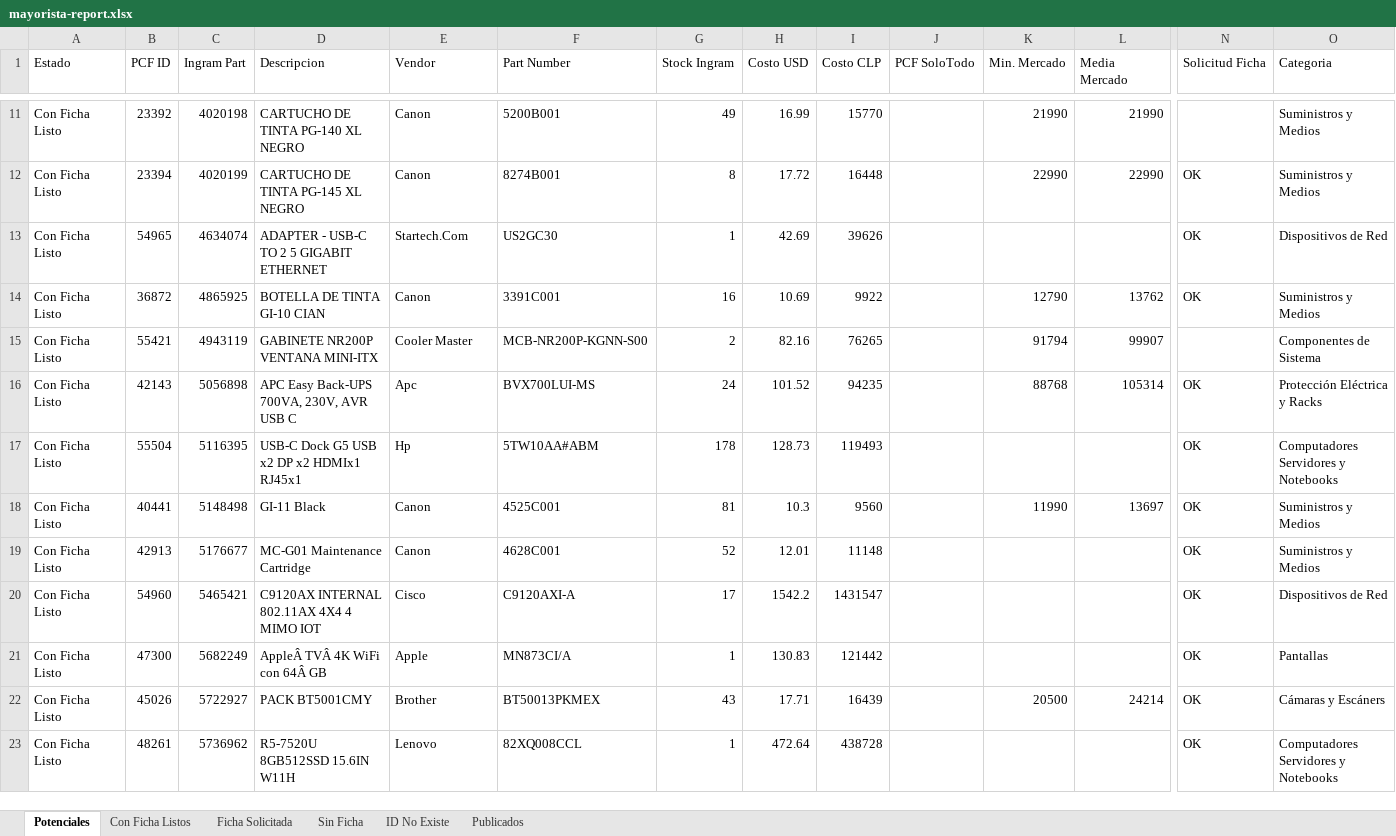
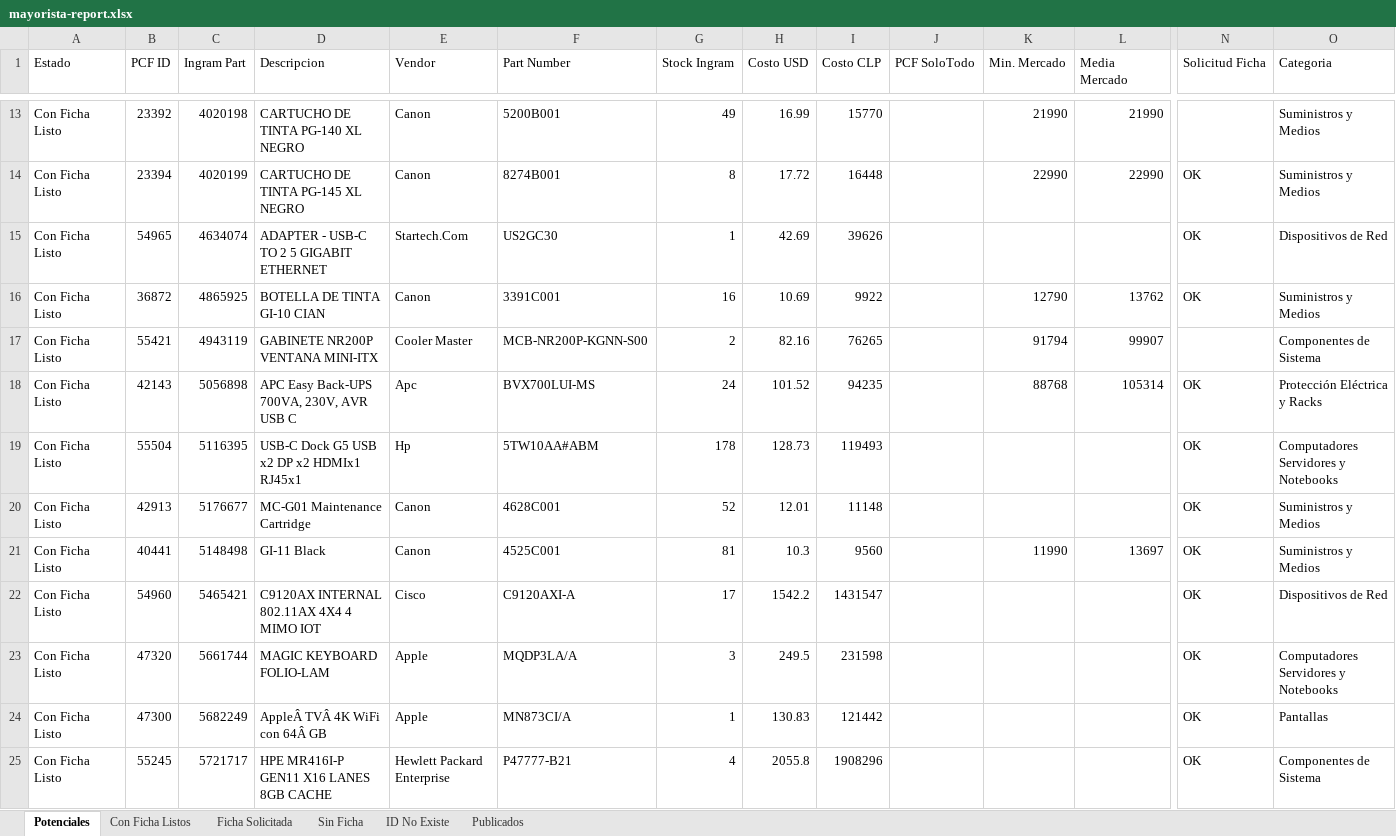
Before and after one commit to aincatoni/pcfactory-monitor-mayoristas, an Excel workbook: mayorista-report.xlsx, sheet Potenciales, drawn as a sheet; only a part is shown, gaps mark what is left out; the shorter side is filled out with more unchanged rows; values as stored, in another font and other column widths than the file's, no borders; rows hold the shown columns only; the diff covers the shown part only; the diff names each change by its address in the sheet, - before the commit and + after, or states it on an @@ line.

```diff
--- a/mayorista-report.xlsx (sheet Potenciales)
+++ b/mayorista-report.xlsx (sheet Potenciales)
@@ row 19 moved to row 20: Con Ficha Listo @@
+row 23: Con Ficha Listo | 47320 | 5661744 | MAGIC KEYBOARD FOLIO-LAM | Apple | MQDP3LA/A | 3 | 249.5 | 231598 |  |  |  | OK | Computadores Servidores y Notebooks
+row 25: Con Ficha Listo | 55245 | 5721717 | HPE MR416I-P GEN11 X16 LANES 8GB CACHE | Hewlett Packard Enterprise | P47777-B21 | 4 | 2055.8 | 1908296 |  |  |  | OK | Componentes de Sistema
```
Also changed, not shown: 9 added rows, 2 removed rows and 55 moved rows elsewhere in this sheet, sheet Publicados, sheet Con Ficha Listos, sheet Ficha Solicitada, 2 other files.
